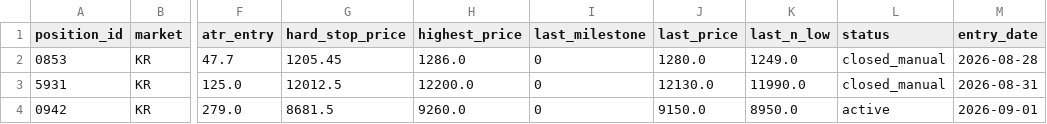
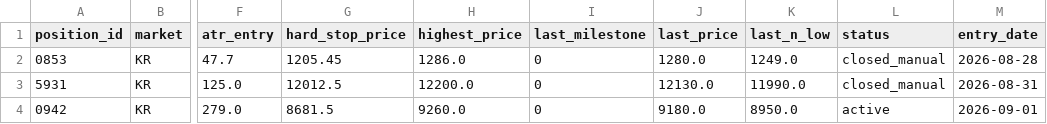
Before and after one commit to harmi6005/high5-screener, a CSV file: data/positions.csv, drawn as a sheet; only a part is shown, gaps mark what is left out; the diff names each change by its address in the sheet, - before the commit and + after, or states it on an @@ line.

Commit message:
포지션 상태 업데이트

```diff
--- a/data/positions.csv
+++ b/data/positions.csv
-J4 (last_price): 9150.0
+J4 (last_price): 9180.0
```
